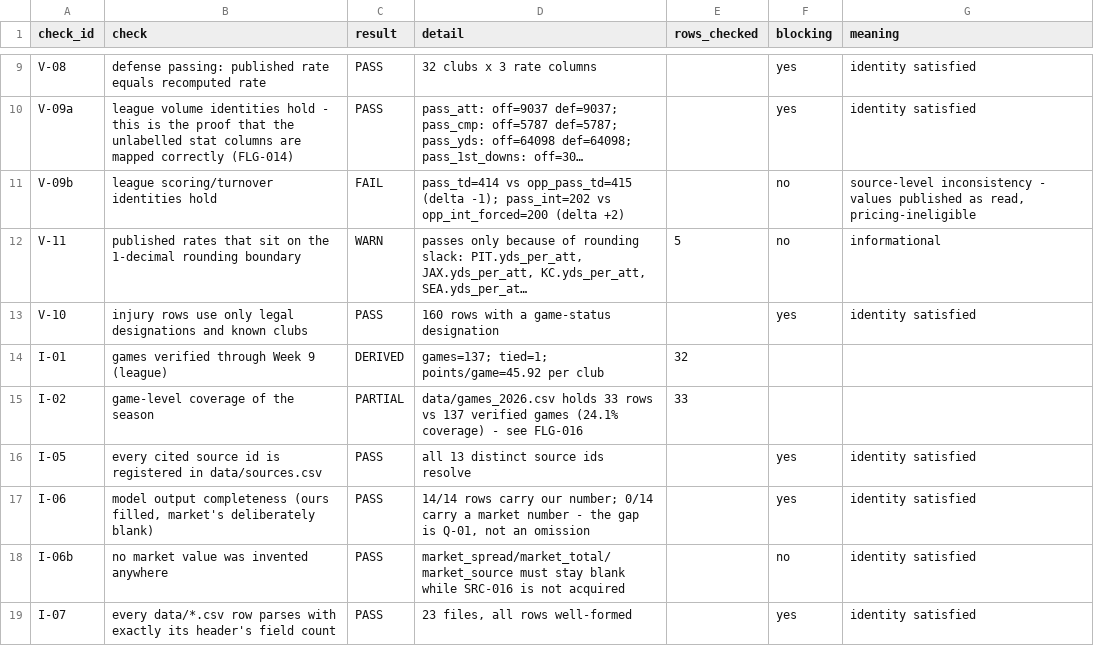
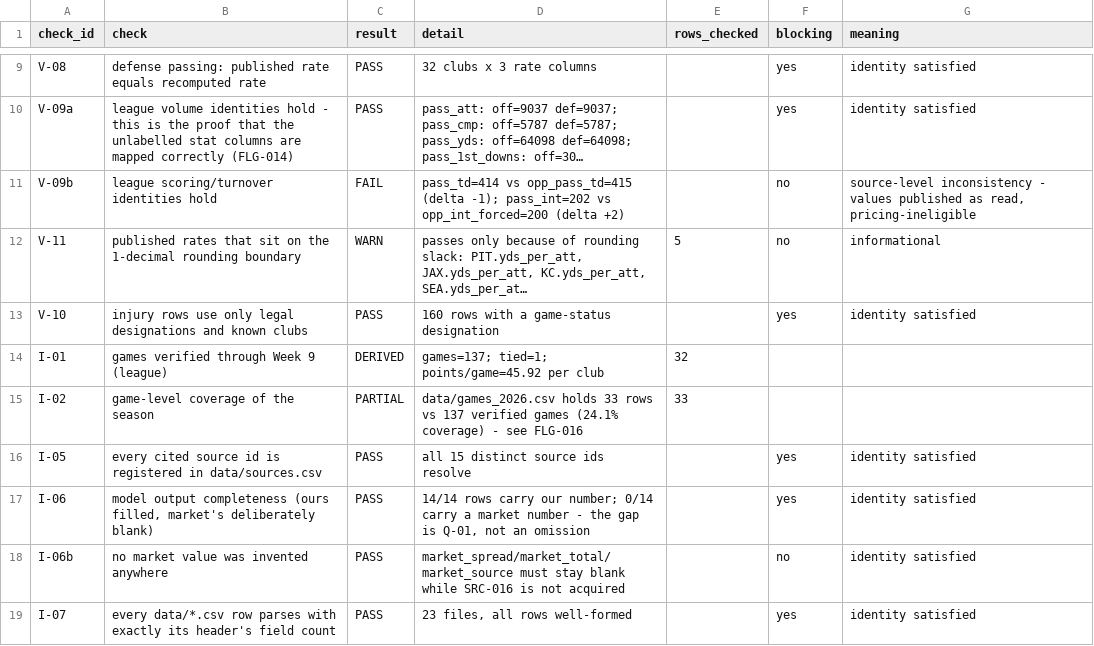
Before and after one commit to sassnarep3-star/FL3, a CSV file: board/data/verification_report.csv, drawn as a sheet; only a part is shown, gaps mark what is left out; long unchanged cells end in ….

```diff
--- a/board/data/verification_report.csv
+++ b/board/data/verification_report.csv
@@ -15,3 +15,3 @@ I-01,games verified through Week 9 (league),DERIVED,games=137; tied=1; points/ga
 I-02,game-level coverage of the season,PARTIAL,data/games_2026.csv holds 33 rows vs 137 verified games (24.1% coverage) - see FLG-016,33,,
-I-05,every cited source id is registered in data/sources.csv,PASS,all 13 distinct source ids resolve,,yes,identity satisfied
+I-05,every cited source id is registered in data/sources.csv,PASS,all 15 distinct source ids resolve,,yes,identity satisfied
 I-06,"model output completeness (ours filled, market's deliberately blank)",PASS,"14/14 rows carry our number; 0/14 carry a market number - the gap is Q-01, not an omission",,yes,identity satisfied
```
Also changed, not shown: board/data/requirements_readiness.csv, board/data/sources.csv, 43 other files.
